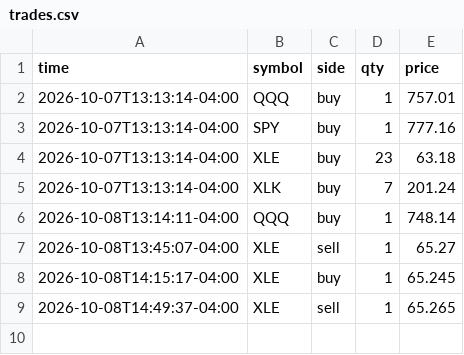
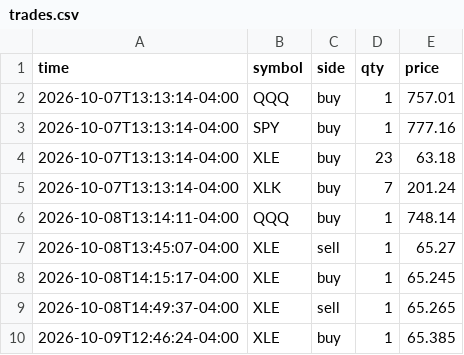
Before and after one commit to danzoulek/paper-trader, a CSV file: state/trades.csv, drawn as a sheet.

Commit message:
Paper trades 2026-10-09 16:46

```diff
--- a/state/trades.csv
+++ b/state/trades.csv
@@ -9 +9,2 @@ time,symbol,side,qty,price
 2026-10-08T14:49:37-04:00,XLE,sell,1,65.265
+2026-10-09T12:46:24-04:00,XLE,buy,1,65.385
```
Also changed, not shown: 1 other file.
